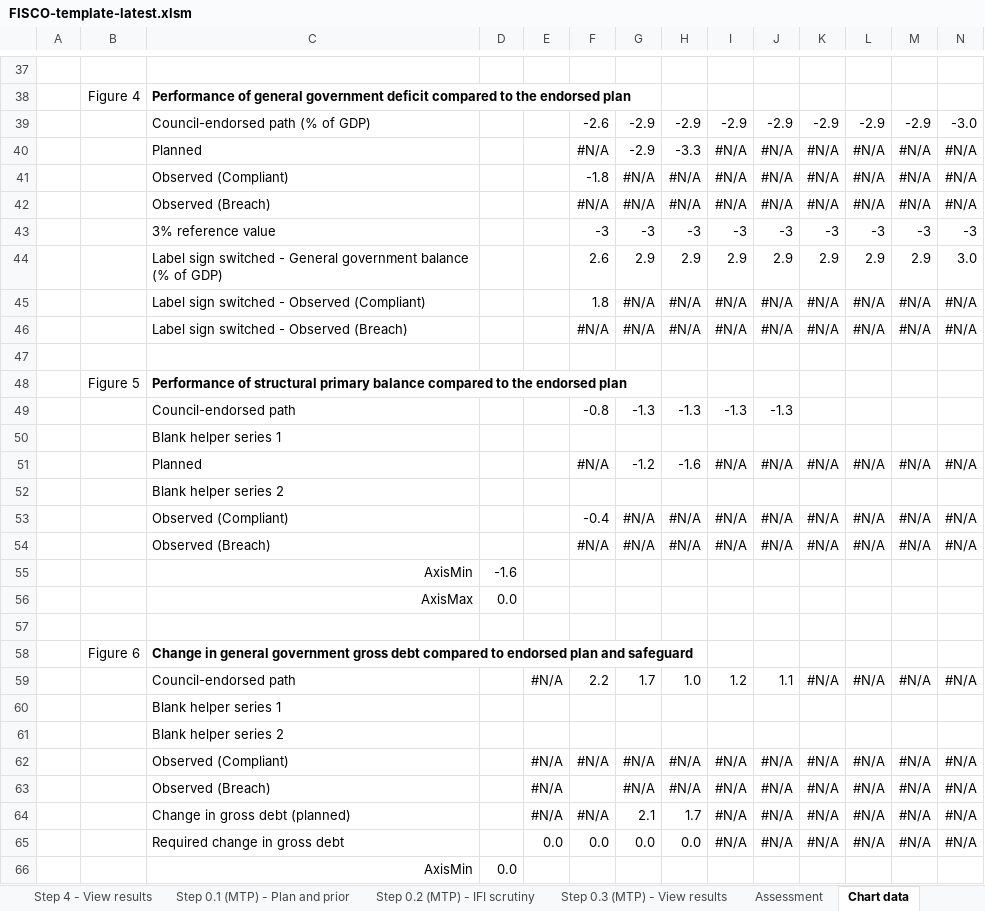
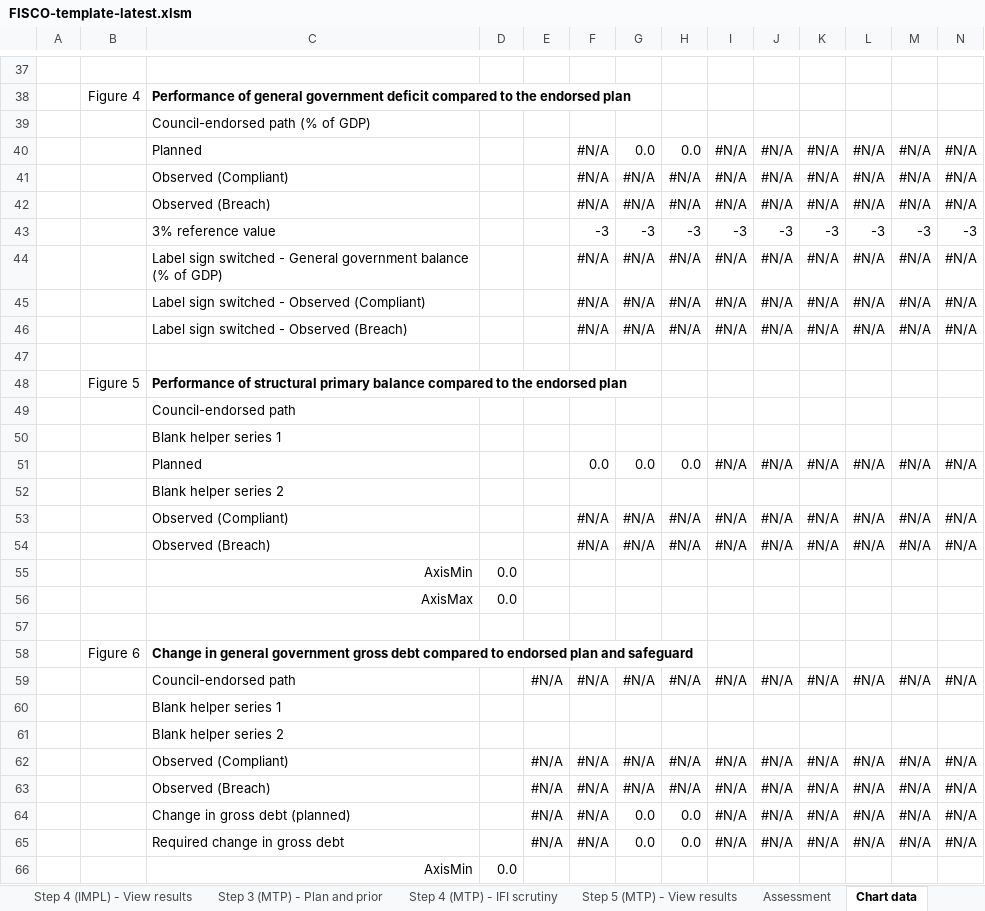
Before and after one commit to GitScotty/fisco-site, an Excel workbook: src/assets/downloads/FISCO-template-latest.xlsm, sheet Chart data, drawn as a sheet; only a part is shown, gaps mark what is left out; values as stored, in another font and other column widths than the file's, no borders; conditional formats not drawn; removed rows and columns are numbered as before the commit, all else as after; rows hold the shown columns only; the diff covers the shown part only; the diff names each change by its address in the sheet, - before the commit and + after, or states it on an @@ line.

```diff
--- a/src/assets/downloads/FISCO-template-latest.xlsm (sheet Chart data)
+++ b/src/assets/downloads/FISCO-template-latest.xlsm (sheet Chart data)
-sheet tab: Step 4 - View results
+sheet tab: Step 4 (IMPL) - View results
-sheet tab: Step 0.1 (MTP) - Plan and prior
+sheet tab: Step 3 (MTP) - Plan and prior
-sheet tab: Step 0.2 (MTP) - IFI scrutiny
+sheet tab: Step 4 (MTP) - IFI scrutiny
-sheet tab: Step 0.3 (MTP) - View results
+sheet tab: Step 5 (MTP) - View results
-row 39:  |  | Council-endorsed path (% of GDP) |  |  | -2.6 | -2.9 | -2.9 | -2.9 | -2.9 | -2.9 | -2.9 | -2.9 | -3.0
+row 39:  |  | Council-endorsed path (% of GDP)
-G40: -2.9
+G40: 0.0
-H40: -3.3
+H40: 0.0
-F41: -1.8
+F41: #N/A
-row 44:  |  | Label sign switched - General government balance (% of GDP) |  |  | 2.6 | 2.9 | 2.9 | 2.9 | 2.9 | 2.9 | 2.9 | 2.9 | 3.0
+row 44:  |  | Label sign switched - General government balance (% of GDP) |  |  | #N/A | #N/A | #N/A | #N/A | #N/A | #N/A | #N/A | #N/A | #N/A
-F45: 1.8
+F45: #N/A
-F49: -0.8
+F49: (empty)
-G49: -1.3
+G49: (empty)
-H49: -1.3
+H49: (empty)
-I49: -1.3
+I49: (empty)
-J49: -1.3
+J49: (empty)
-F51: #N/A
+F51: 0.0
-G51: -1.2
+G51: 0.0
-H51: -1.6
+H51: 0.0
-F53: -0.4
+F53: #N/A
-D55: -1.6
+D55: 0.0
-F59: 2.2
+F59: #N/A
-G59: 1.7
+G59: #N/A
-H59: 1.0
+H59: #N/A
-I59: 1.2
+I59: #N/A
-J59: 1.1
+J59: #N/A
-F63: (empty)
+F63: #N/A
-G64: 2.1
+G64: 0.0
-H64: 1.7
+H64: 0.0
-E65: 0.0
+E65: #N/A
-F65: 0.0
+F65: #N/A
```
Also changed, not shown: 6 added rows, 6 removed rows and 92 edited cells elsewhere in this sheet, sheet Assessment, sheet Step 2 - Update outturn data, sheet Step 3 (IMPL) - Enter outlook, sheet Step 4 (IMPL) - View results, sheet Step 3 (MTP) - Plan and prior, sheet Step 5 (MTP) - View results, 3 more sheets, other sheet tabs, formulas that keep their value, charts or pictures, src/assets/downloads/FISCO-latvia-latest.xlsm.
